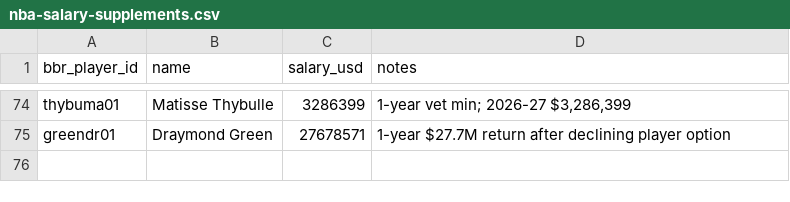
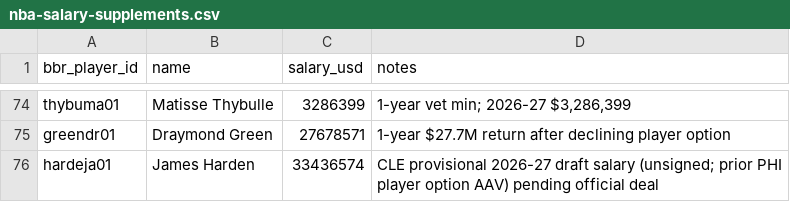
Before and after one commit to ballacademy/NBA-head-to-head-, a CSV file: data/manual/nba-salary-supplements.csv, drawn as a sheet; only a part is shown, gaps mark what is left out; the diff names each change by its address in the sheet, - before the commit and + after, or states it on an @@ line.

```diff
--- a/data/manual/nba-salary-supplements.csv
+++ b/data/manual/nba-salary-supplements.csv
+row 76: hardeja01 | James Harden | 33436574 | CLE provisional 2026-27 draft salary (unsigned; prior PHI player option AAV) pending official deal
```
Also changed, not shown: data/manual/nba-voided-contracts.csv, 18 other files.
